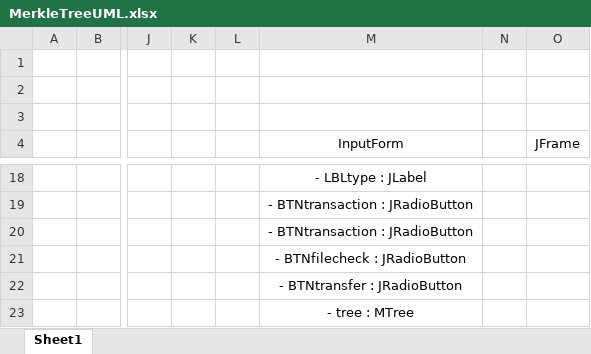
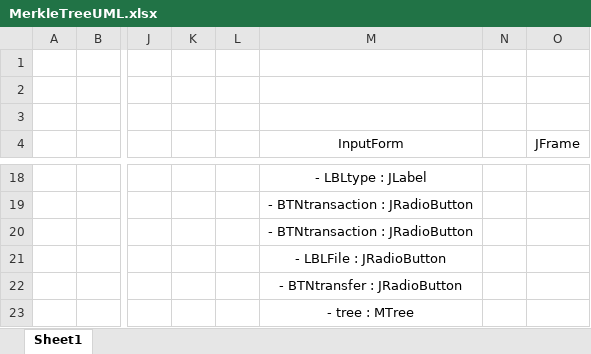
Before and after one commit to gcpetri/MerkleTree, an Excel workbook: MerkleTreeUML.xlsx, sheet Sheet1, drawn as a sheet; only a part is shown, gaps mark what is left out; values as stored, in another font and other column widths than the file's, no borders; charts and pictures not drawn; the diff names each change by its address in the sheet, - before the commit and + after, or states it on an @@ line.

```diff
--- a/MerkleTreeUML.xlsx (sheet Sheet1)
+++ b/MerkleTreeUML.xlsx (sheet Sheet1)
-M21 (InputForm): - BTNfilecheck : JRadioButton
+M21 (InputForm): - LBLFile : JRadioButton
```
Also changed, not shown: 2 other files.
